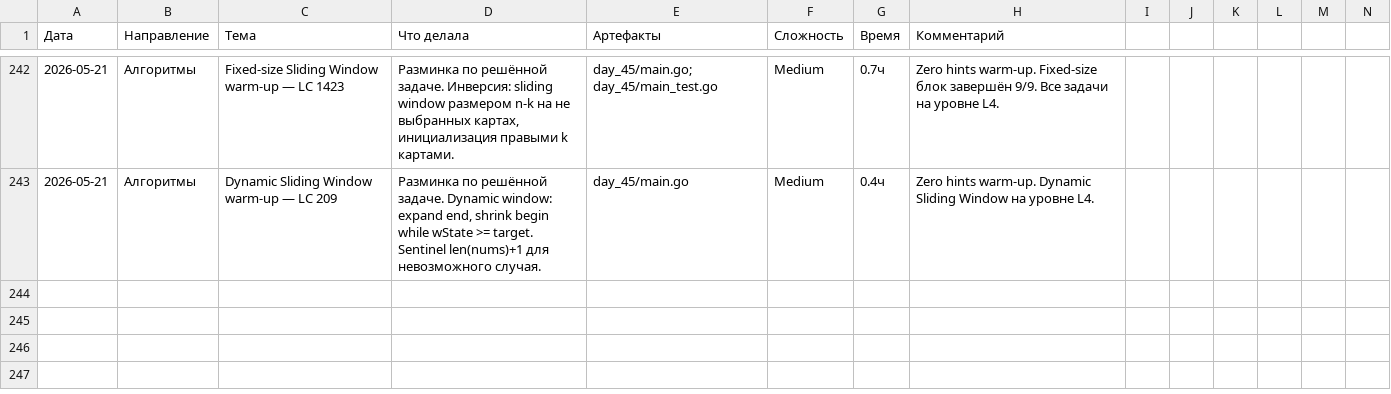
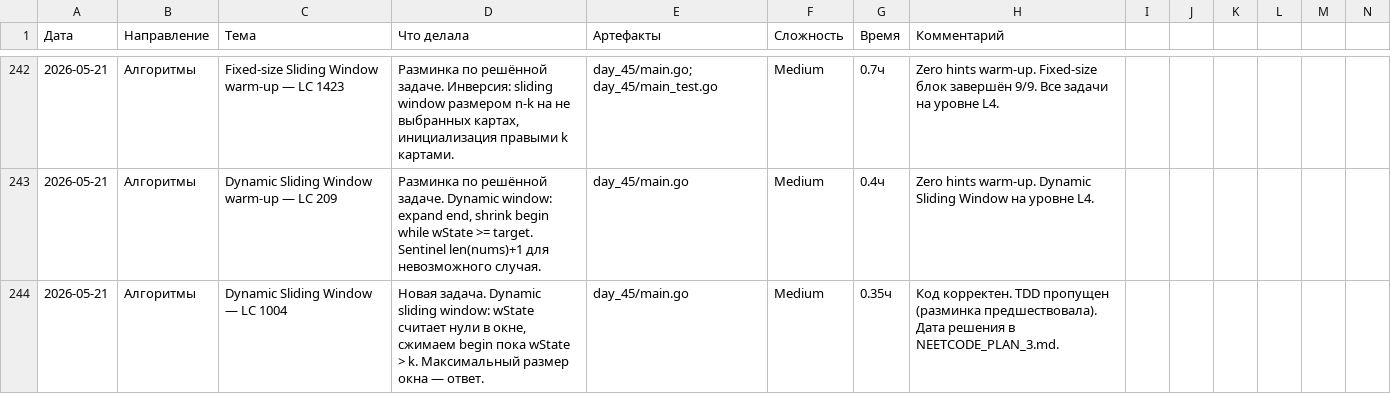
Before and after one commit to bryack/algorithms, a CSV file: journal.csv, drawn as a sheet; only a part is shown, gaps mark what is left out.

```diff
--- a/journal.csv
+++ b/journal.csv
@@ -243 +243,2 @@
 2026-05-21,Алгоритмы,"Dynamic Sliding Window warm-up — LC 209","Разминка по решённой задаче. Dynamic window: expand end, shrink begin while wState >= target. Sentinel len(nums)+1 для невозможного случая.",day_45/main.go,Medium,0.4ч,"Zero hints warm-up. Dynamic Sliding Window на уровне L4."
+2026-05-21,Алгоритмы,"Dynamic Sliding Window — LC 1004","Новая задача. Dynamic sliding window: wState считает нули в окне, сжимаем begin пока wState > k. Максимальный размер окна — ответ.",day_45/main.go,Medium,0.35ч,"Код корректен. TDD пропущен (разминка предшествовала). Дата решения в NEETCODE_PLAN_3.md."
```
Also changed, not shown: 3 other files.
